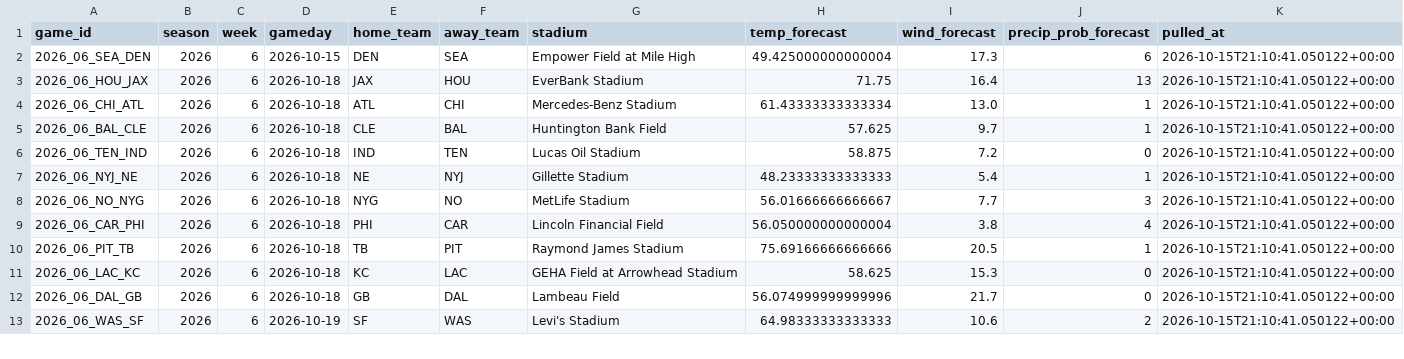
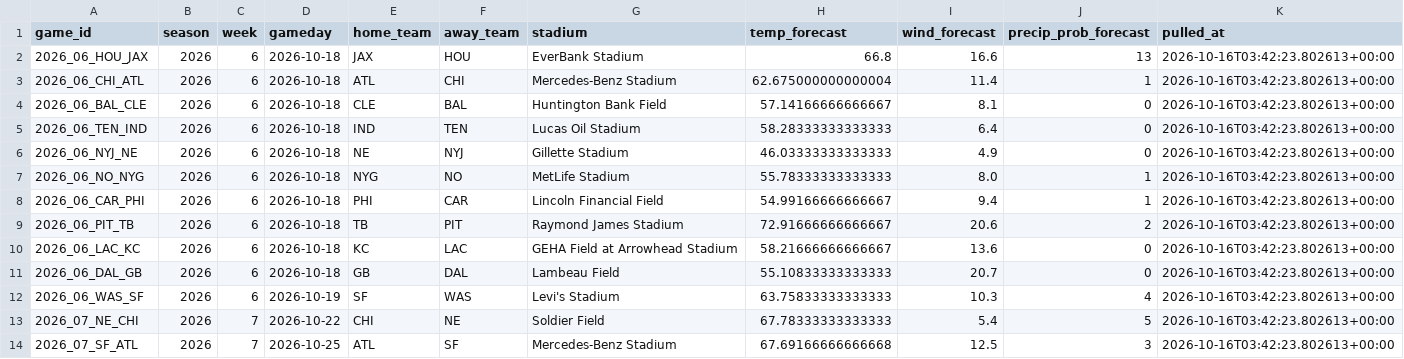
Before and after one commit to alexanderseaney-sketch/ParlayModel, a CSV file: data/raw/weather_forecast.csv, drawn as a sheet; only a part is shown; the diff covers the shown part only.

```diff
--- a/data/raw/weather_forecast.csv
+++ b/data/raw/weather_forecast.csv
@@ -1,13 +1,14 @@
 game_id,season,week,gameday,home_team,away_team,stadium,temp_forecast,wind_forecast,precip_prob_forecast,pulled_at
-2026_06_SEA_DEN,2026,6,2026-10-15,DEN,SEA,Empower Field at Mile High,49.425000000000004,17.3,6,2026-10-15T21:10:41.050122+00:00
-2026_06_HOU_JAX,2026,6,2026-10-18,JAX,HOU,EverBank Stadium,71.75,16.4,13,2026-10-15T21:10:41.050122+00:00
-2026_06_CHI_ATL,2026,6,2026-10-18,ATL,CHI,Mercedes-Benz Stadium,61.43333333333334,13.0,1,2026-10-15T21:10:41.050122+00:00
-2026_06_BAL_CLE,2026,6,2026-10-18,CLE,BAL,Huntington Bank Field,57.625,9.7,1,2026-10-15T21:10:41.050122+00:00
-2026_06_TEN_IND,2026,6,2026-10-18,IND,TEN,Lucas Oil Stadium,58.875,7.2,0,2026-10-15T21:10:41.050122+00:00
-2026_06_NYJ_NE,2026,6,2026-10-18,NE,NYJ,Gillette Stadium,48.23333333333333,5.4,1,2026-10-15T21:10:41.050122+00:00
-2026_06_NO_NYG,2026,6,2026-10-18,NYG,NO,MetLife Stadium,56.01666666666667,7.7,3,2026-10-15T21:10:41.050122+00:00
-2026_06_CAR_PHI,2026,6,2026-10-18,PHI,CAR,Lincoln Financial Field,56.050000000000004,3.8,4,2026-10-15T21:10:41.050122+00:00
-2026_06_PIT_TB,2026,6,2026-10-18,TB,PIT,Raymond James Stadium,75.69166666666666,20.5,1,2026-10-15T21:10:41.050122+00:00
-2026_06_LAC_KC,2026,6,2026-10-18,KC,LAC,GEHA Field at Arrowhead Stadium,58.625,15.3,0,2026-10-15T21:10:41.050122+00:00
-2026_06_DAL_GB,2026,6,2026-10-18,GB,DAL,Lambeau Field,56.074999999999996,21.7,0,2026-10-15T21:10:41.050122+00:00
-2026_06_WAS_SF,2026,6,2026-10-19,SF,WAS,Levi's Stadium,64.98333333333333,10.6,2,2026-10-15T21:10:41.050122+00:00
+2026_06_HOU_JAX,2026,6,2026-10-18,JAX,HOU,EverBank Stadium,66.8,16.6,13,2026-10-16T03:42:23.802613+00:00
+2026_06_CHI_ATL,2026,6,2026-10-18,ATL,CHI,Mercedes-Benz Stadium,62.675000000000004,11.4,1,2026-10-16T03:42:23.802613+00:00
+2026_06_BAL_CLE,2026,6,2026-10-18,CLE,BAL,Huntington Bank Field,57.14166666666667,8.1,0,2026-10-16T03:42:23.802613+00:00
+2026_06_TEN_IND,2026,6,2026-10-18,IND,TEN,Lucas Oil Stadium,58.28333333333333,6.4,0,2026-10-16T03:42:23.802613+00:00
+2026_06_NYJ_NE,2026,6,2026-10-18,NE,NYJ,Gillette Stadium,46.03333333333333,4.9,0,2026-10-16T03:42:23.802613+00:00
+2026_06_NO_NYG,2026,6,2026-10-18,NYG,NO,MetLife Stadium,55.78333333333333,8.0,1,2026-10-16T03:42:23.802613+00:00
+2026_06_CAR_PHI,2026,6,2026-10-18,PHI,CAR,Lincoln Financial Field,54.99166666666667,9.4,1,2026-10-16T03:42:23.802613+00:00
+2026_06_PIT_TB,2026,6,2026-10-18,TB,PIT,Raymond James Stadium,72.91666666666667,20.6,2,2026-10-16T03:42:23.802613+00:00
+2026_06_LAC_KC,2026,6,2026-10-18,KC,LAC,GEHA Field at Arrowhead Stadium,58.21666666666667,13.6,0,2026-10-16T03:42:23.802613+00:00
+2026_06_DAL_GB,2026,6,2026-10-18,GB,DAL,Lambeau Field,55.10833333333333,20.7,0,2026-10-16T03:42:23.802613+00:00
+2026_06_WAS_SF,2026,6,2026-10-19,SF,WAS,Levi's Stadium,63.75833333333333,10.3,4,2026-10-16T03:42:23.802613+00:00
+2026_07_NE_CHI,2026,7,2026-10-22,CHI,NE,Soldier Field,67.78333333333333,5.4,5,2026-10-16T03:42:23.802613+00:00
+2026_07_SF_ATL,2026,7,2026-10-25,ATL,SF,Mercedes-Benz Stadium,67.69166666666668,12.5,3,2026-10-16T03:42:23.802613+00:00
```
Also changed, not shown: 6 added rows and 12 edited cells elsewhere in this file, data/raw/footballguys_depth.csv, data/raw/nbcsports_news.csv, 10 other files.
